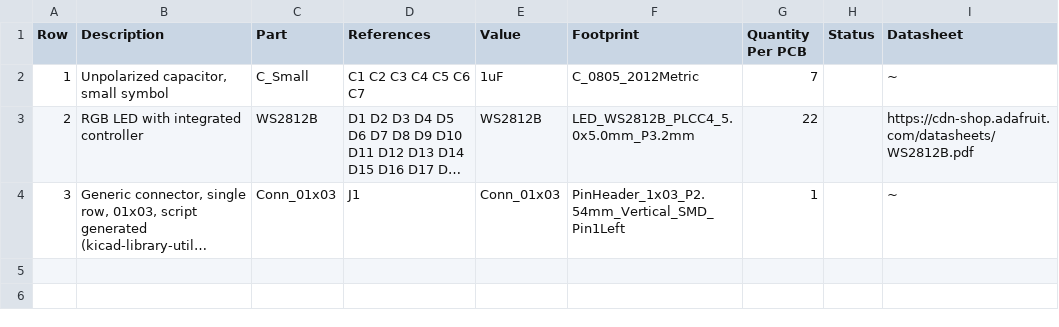
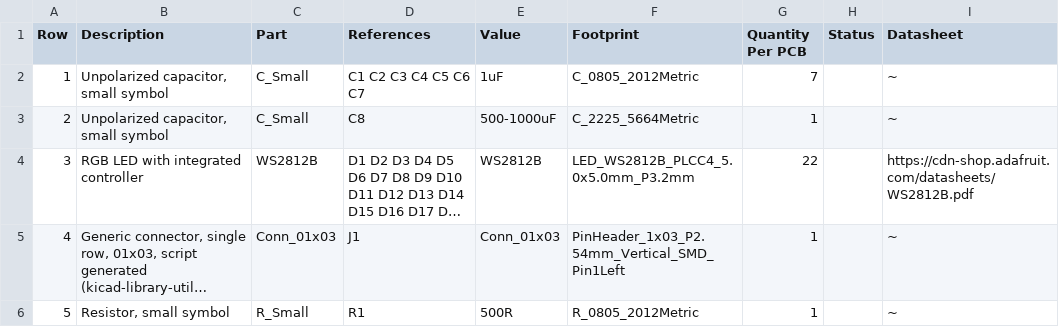
Before and after one commit to 42CrMo4/7Segment_hxmm, a CSV file: Fabrication/BoM/design-bom-short.csv, drawn as a sheet; long unchanged cells end in …; addresses are those after the commit; the diff names each change by its address in the sheet, - before the commit and + after, or states it on an @@ line.

```diff
--- a/Fabrication/BoM/design-bom-short.csv
+++ b/Fabrication/BoM/design-bom-short.csv
+row 3: 2 | Unpolarized capacitor, small symbol | C_Small | C8 | 500-1000uF | C_2225_5664Metric | 1 |  | ~
-A4 (Row): 2
+A4 (Row): 3
-A5 (Row): 3
+A5 (Row): 4
+row 6: 5 | Resistor, small symbol | R_Small | R1 | 500R | R_0805_2012Metric | 1 |  | ~
```
Also changed, not shown: Fabrication/BoM/design-bom.csv, 2 other files.
